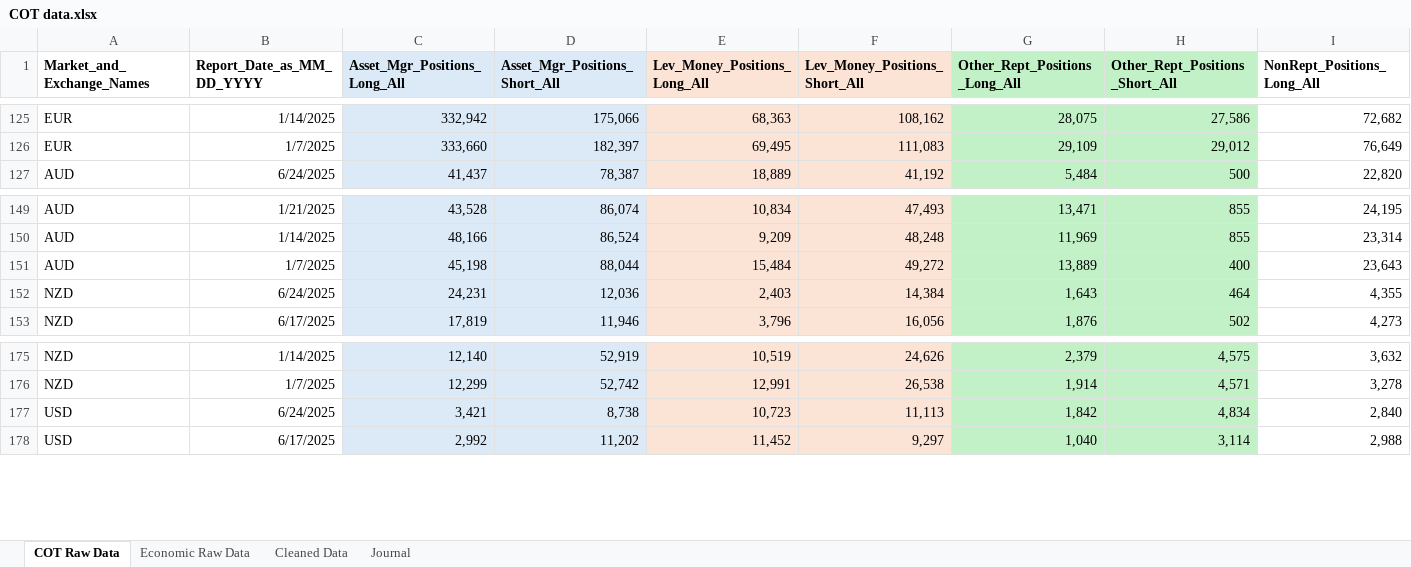
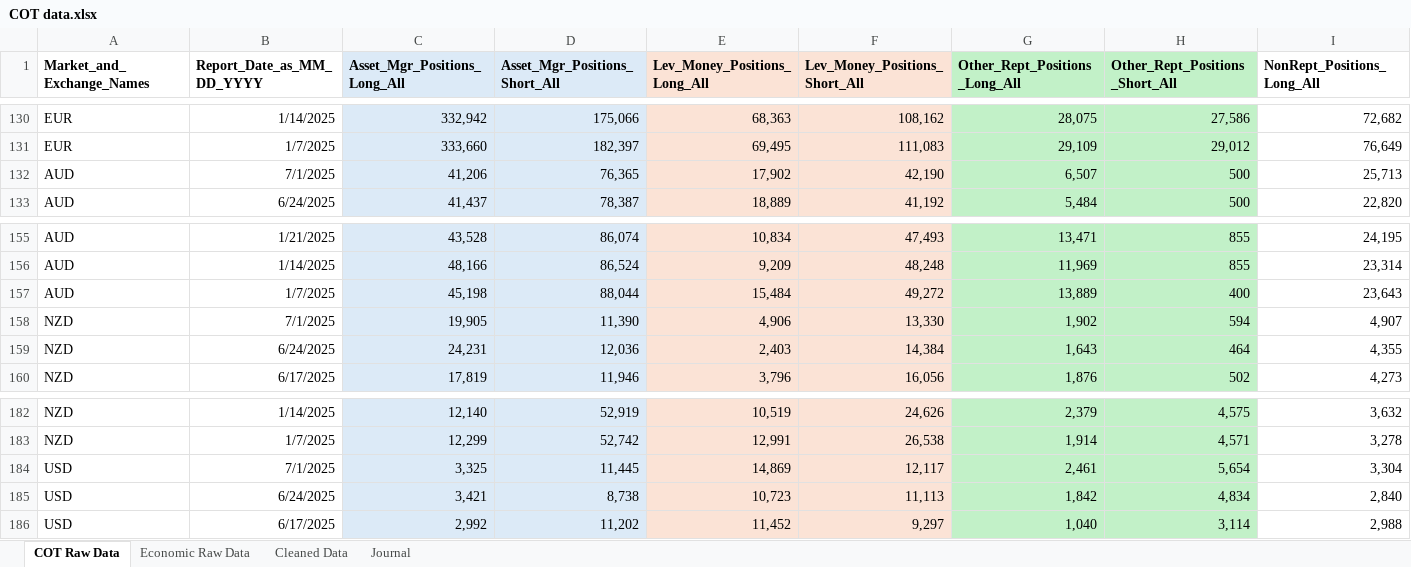
Before and after one commit to Lgarbutt/edgefinder_dashboard, an Excel workbook: COT data.xlsx, sheet COT Raw Data, drawn as a sheet; only a part is shown, gaps mark what is left out; values as stored, in another font and other column widths than the file's, no borders; rows hold the shown columns only; the diff covers the shown part only; the diff names each change by its address in the sheet, - before the commit and + after, or states it on an @@ line.

Commit message:
Add files via upload
Updated COT data for 7.1.25

```diff
--- a/COT data.xlsx (sheet COT Raw Data)
+++ b/COT data.xlsx (sheet COT Raw Data)
+row 132: AUD | 7/1/2025 | 41,206 | 76,365 | 17,902 | 42,190 | 6,507 | 500 | 25,713
+row 158: NZD | 7/1/2025 | 19,905 | 11,390 | 4,906 | 13,330 | 1,902 | 594 | 4,907
+row 184: USD | 7/1/2025 | 3,325 | 11,445 | 14,869 | 12,117 | 2,461 | 5,654 | 3,304
```
Also changed, not shown: 5 added rows elsewhere in this sheet, sheet Cleaned Data, formulas that keep their value, charts or pictures.
